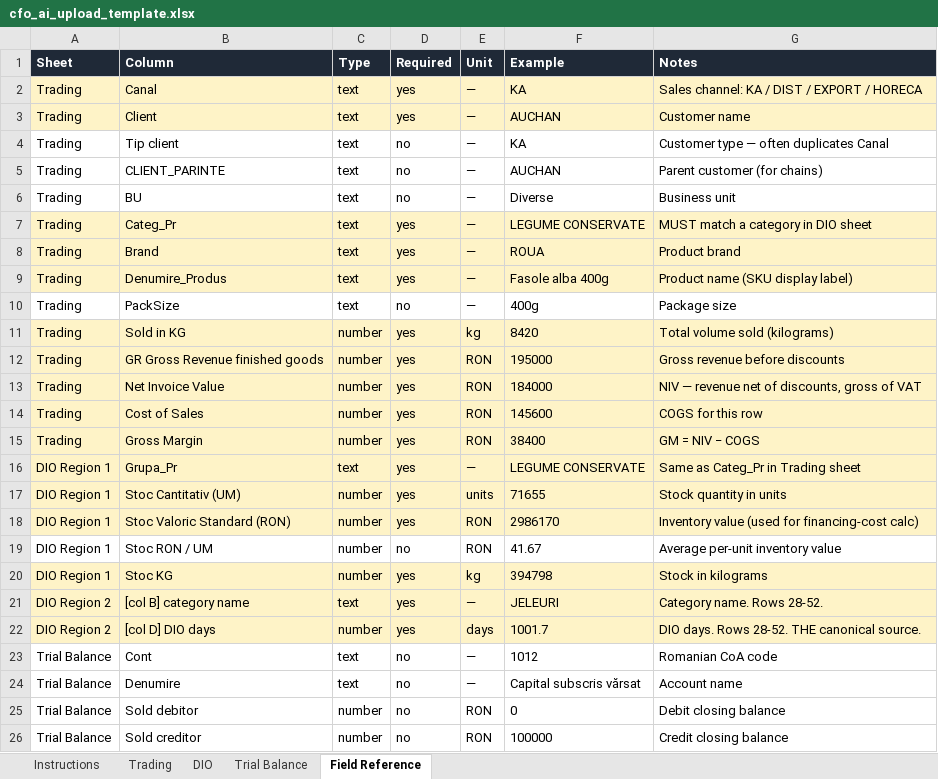
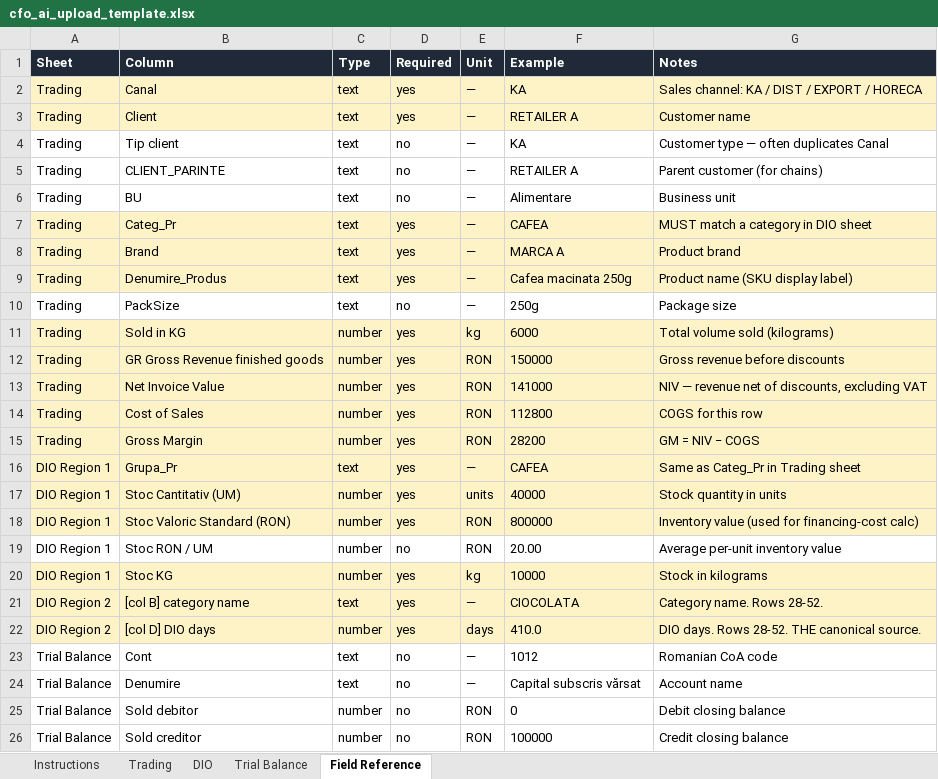
Before and after one commit to AlexDC100/cfo-ai.io, an Excel workbook: public/templates/cfo_ai_upload_template.xlsx, sheet Field Reference, drawn as a sheet; values as stored, in another font and other column widths than the file's, no borders; the diff names each change by its address in the sheet, - before the commit and + after, or states it on an @@ line.

```diff
--- a/public/templates/cfo_ai_upload_template.xlsx (sheet Field Reference)
+++ b/public/templates/cfo_ai_upload_template.xlsx (sheet Field Reference)
-F3 (Example): AUCHAN
+F3 (Example): RETAILER A
-F5 (Example): AUCHAN
+F5 (Example): RETAILER A
-F6 (Example): Diverse
+F6 (Example): Alimentare
-F7 (Example): LEGUME CONSERVATE
+F7 (Example): CAFEA
-F8 (Example): ROUA
+F8 (Example): MARCA A
-F9 (Example): Fasole alba 400g
+F9 (Example): Cafea macinata 250g
-F10 (Example): 400g
+F10 (Example): 250g
-F11 (Example): 8420
+F11 (Example): 6000
-F12 (Example): 195000
+F12 (Example): 150000
-F13 (Example): 184000
+F13 (Example): 141000
-G13 (Notes): NIV — revenue net of discounts, gross of VAT
+G13 (Notes): NIV — revenue net of discounts, excluding VAT
-F14 (Example): 145600
+F14 (Example): 112800
-F15 (Example): 38400
+F15 (Example): 28200
-F16 (Example): LEGUME CONSERVATE
+F16 (Example): CAFEA
-F17 (Example): 71655
+F17 (Example): 40000
-F18 (Example): 2986170
+F18 (Example): 800000
-F19 (Example): 41.67
+F19 (Example): 20.00
-F20 (Example): 394798
+F20 (Example): 10000
-F21 (Example): JELEURI
+F21 (Example): CIOCOLATA
-F22 (Example): 1001.7
+F22 (Example): 410.0
```
Also changed, not shown: sheet DIO, sheet Trading, sheet Instructions, public/templates/bvb_financials_template.xlsx, 3 other files.
